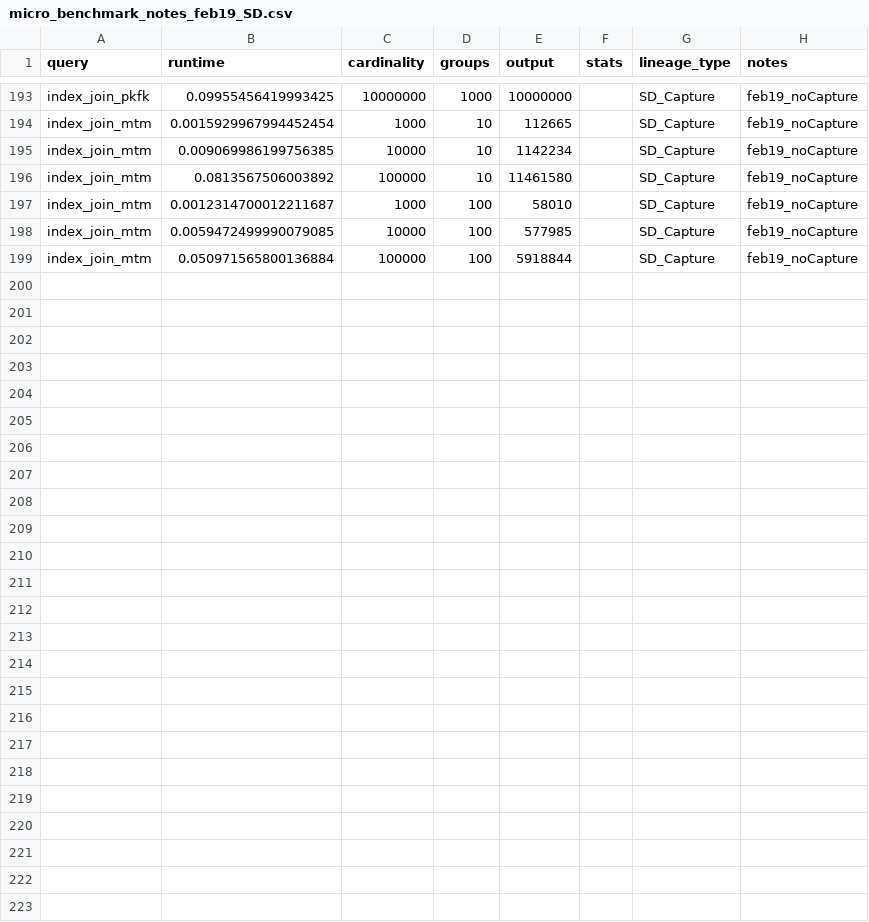
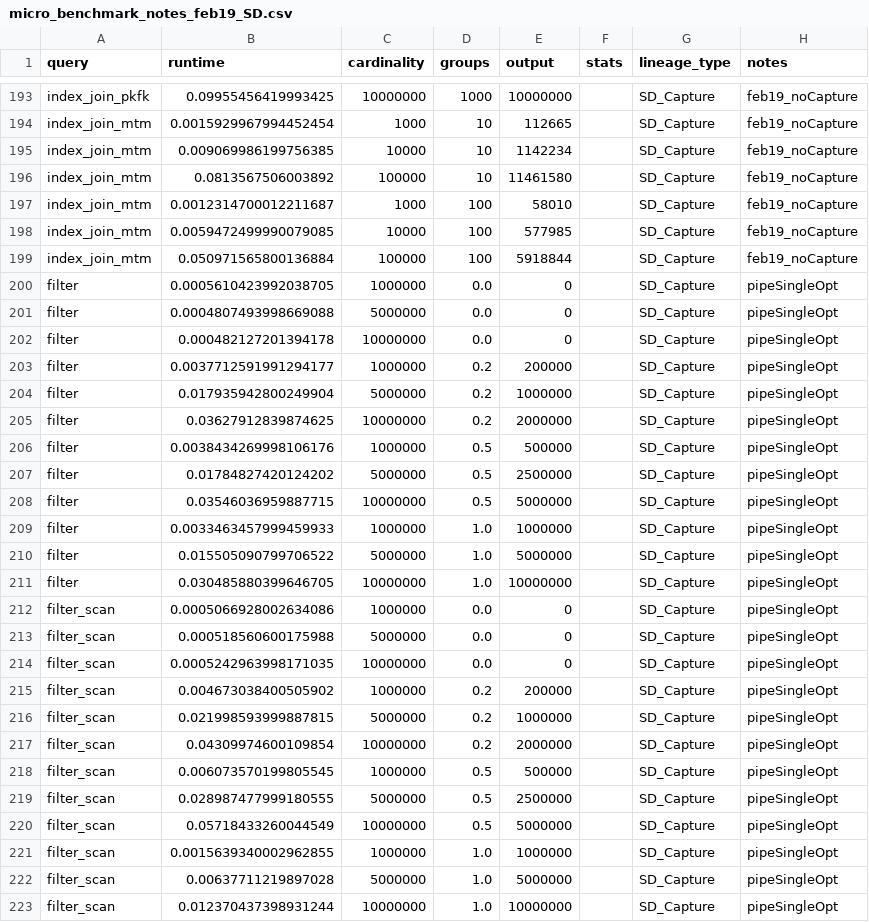
Before and after one commit to haneensa/SD_benchmark, a CSV file: eval_results/micro_benchmark_notes_feb19_SD.csv, drawn as a sheet; only a part is shown, gaps mark what is left out; the diff names each change by its address in the sheet, - before the commit and + after, or states it on an @@ line.

Commit message:
opt pipeline single

```diff
--- a/eval_results/micro_benchmark_notes_feb19_SD.csv
+++ b/eval_results/micro_benchmark_notes_feb19_SD.csv
+row 200: filter | 0.0005610423992038705 | 1000000 | 0.0 | 0 |  | SD_Capture | pipeSingleOpt
+row 201: filter | 0.0004807493998669088 | 5000000 | 0.0 | 0 |  | SD_Capture | pipeSingleOpt
+row 202: filter | 0.000482127201394178 | 10000000 | 0.0 | 0 |  | SD_Capture | pipeSingleOpt
+row 203: filter | 0.0037712591991294177 | 1000000 | 0.2 | 200000 |  | SD_Capture | pipeSingleOpt
+row 204: filter | 0.017935942800249904 | 5000000 | 0.2 | 1000000 |  | SD_Capture | pipeSingleOpt
+row 205: filter | 0.03627912839874625 | 10000000 | 0.2 | 2000000 |  | SD_Capture | pipeSingleOpt
+row 206: filter | 0.0038434269998106176 | 1000000 | 0.5 | 500000 |  | SD_Capture | pipeSingleOpt
+row 207: filter | 0.01784827420124202 | 5000000 | 0.5 | 2500000 |  | SD_Capture | pipeSingleOpt
+row 208: filter | 0.03546036959887715 | 10000000 | 0.5 | 5000000 |  | SD_Capture | pipeSingleOpt
+row 209: filter | 0.0033463457999459933 | 1000000 | 1.0 | 1000000 |  | SD_Capture | pipeSingleOpt
+row 210: filter | 0.015505090799706522 | 5000000 | 1.0 | 5000000 |  | SD_Capture | pipeSingleOpt
+row 211: filter | 0.030485880399646705 | 10000000 | 1.0 | 10000000 |  | SD_Capture | pipeSingleOpt
+row 212: filter_scan | 0.0005066928002634086 | 1000000 | 0.0 | 0 |  | SD_Capture | pipeSingleOpt
+row 213: filter_scan | 0.000518560600175988 | 5000000 | 0.0 | 0 |  | SD_Capture | pipeSingleOpt
+row 214: filter_scan | 0.0005242963998171035 | 10000000 | 0.0 | 0 |  | SD_Capture | pipeSingleOpt
+row 215: filter_scan | 0.004673038400505902 | 1000000 | 0.2 | 200000 |  | SD_Capture | pipeSingleOpt
+row 216: filter_scan | 0.021998593999887815 | 5000000 | 0.2 | 1000000 |  | SD_Capture | pipeSingleOpt
+row 217: filter_scan | 0.04309974600109854 | 10000000 | 0.2 | 2000000 |  | SD_Capture | pipeSingleOpt
+row 218: filter_scan | 0.006073570199805545 | 1000000 | 0.5 | 500000 |  | SD_Capture | pipeSingleOpt
+row 219: filter_scan | 0.028987477999180555 | 5000000 | 0.5 | 2500000 |  | SD_Capture | pipeSingleOpt
+row 220: filter_scan | 0.05718433260044549 | 10000000 | 0.5 | 5000000 |  | SD_Capture | pipeSingleOpt
+row 221: filter_scan | 0.0015639340002962855 | 1000000 | 1.0 | 1000000 |  | SD_Capture | pipeSingleOpt
+row 222: filter_scan | 0.00637711219897028 | 5000000 | 1.0 | 5000000 |  | SD_Capture | pipeSingleOpt
+row 223: filter_scan | 0.012370437398931244 | 10000000 | 1.0 | 10000000 |  | SD_Capture | pipeSingleOpt
```
